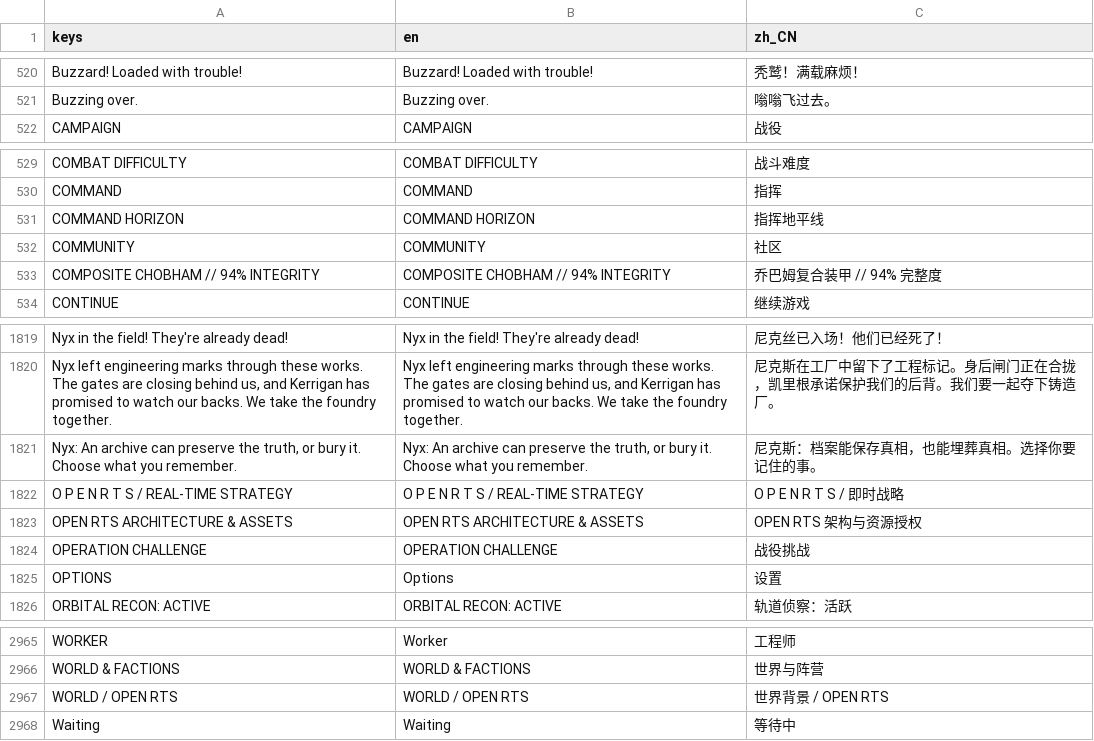
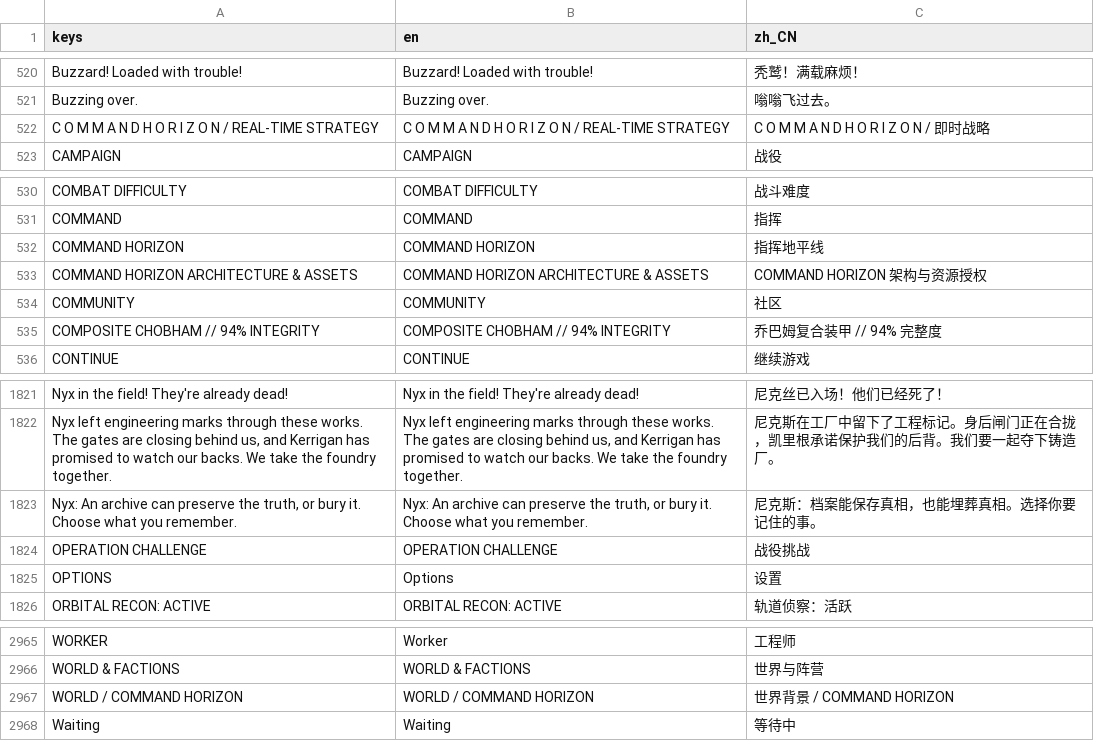
Before and after one commit to natelindev/command-horizon, a CSV file: assets/translations/ui.csv, drawn as a sheet; only a part is shown, gaps mark what is left out; removed rows and columns are numbered as before the commit, all else as after; the diff names each change by its address in the sheet, - before the commit and + after, or states it on an @@ line.

Commit message:
feat: update UI, docs, and build targets for Command Horizon rebrand

```diff
--- a/assets/translations/ui.csv
+++ b/assets/translations/ui.csv
+row 522: C O M M A N D H O R I Z O N / REAL-TIME STRATEGY | C O M M A N D H O R I Z O N / REAL-TIME STRATEGY | C O M M A N D H O R I Z O N / 即时战略
+row 533: COMMAND HORIZON ARCHITECTURE & ASSETS | COMMAND HORIZON ARCHITECTURE & ASSETS | COMMAND HORIZON 架构与资源授权
-row 1822: O P E N R T S / REAL-TIME STRATEGY | O P E N R T S / REAL-TIME STRATEGY | O P E N R T S / 即时战略
-row 1823: OPEN RTS ARCHITECTURE & ASSETS | OPEN RTS ARCHITECTURE & ASSETS | OPEN RTS 架构与资源授权
-row 2967: WORLD / OPEN RTS | WORLD / OPEN RTS | 世界背景 / OPEN RTS
+row 2967: WORLD / COMMAND HORIZON | WORLD / COMMAND HORIZON | 世界背景 / COMMAND HORIZON
```
Also changed, not shown: art/localization/menu.tsv, art/localization/recent-features.tsv, 26 other files.
